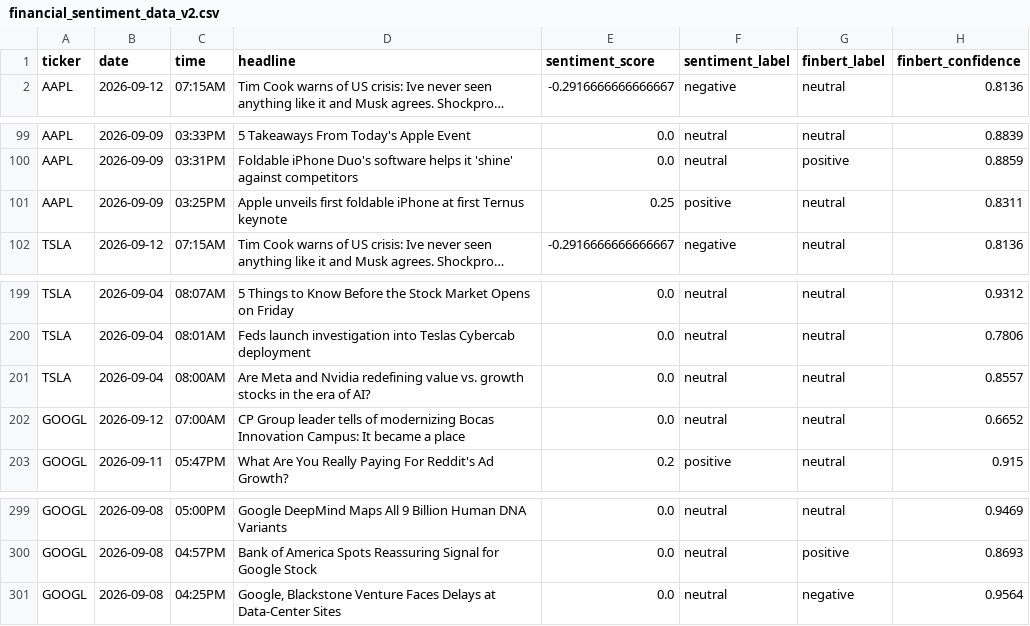
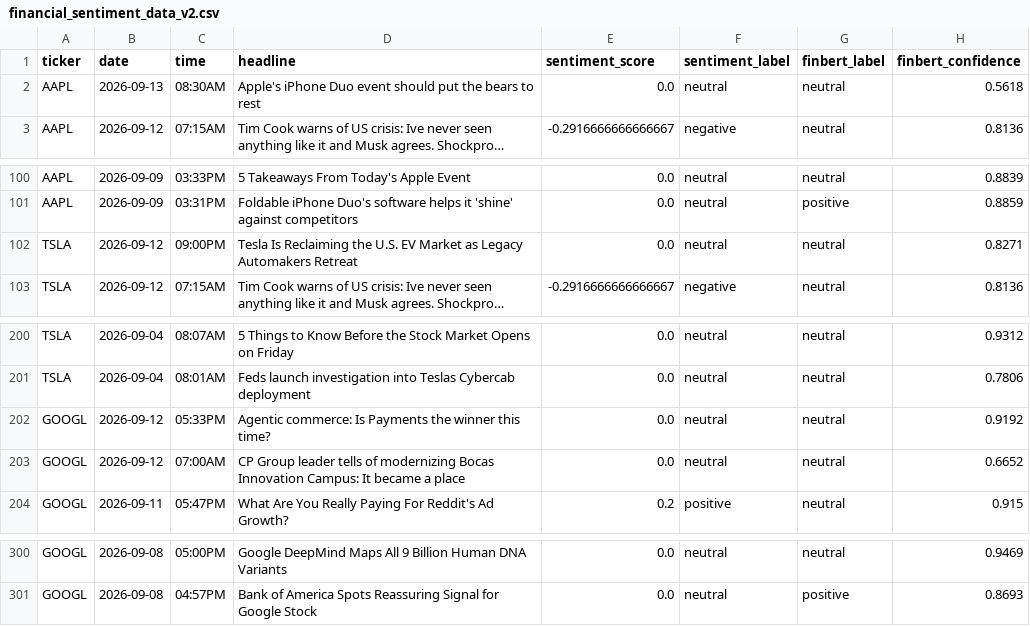
Before and after one commit to Onunga123/financial-sentiment-analyzer, a CSV file: financial_sentiment_data_v2.csv, drawn as a sheet; only a part is shown, gaps mark what is left out; long unchanged cells end in …; removed rows and columns are numbered as before the commit, all else as after; the diff names each change by its address in the sheet, - before the commit and + after, or states it on an @@ line.

```diff
--- a/financial_sentiment_data_v2.csv
+++ b/financial_sentiment_data_v2.csv
+row 2: AAPL | 2026-09-13 | 08:30AM | Apple's iPhone Duo event should put the bears to rest | 0.0 | neutral | neutral | 0.5618
-row 101: AAPL | 2026-09-09 | 03:25PM | Apple unveils first foldable iPhone at first Ternus keynote | 0.25 | positive | neutral | 0.8311
+row 102: TSLA | 2026-09-12 | 09:00PM | Tesla Is Reclaiming the U.S. EV Market as Legacy Automakers Retreat | 0.0 | neutral | neutral | 0.8271
-row 201: TSLA | 2026-09-04 | 08:00AM | Are Meta and Nvidia redefining value vs. growth stocks in the era of AI? | 0.0 | neutral | neutral | 0.8557
+row 202: GOOGL | 2026-09-12 | 05:33PM | Agentic commerce: Is Payments the winner this time? | 0.0 | neutral | neutral | 0.9192
-row 301: GOOGL | 2026-09-08 | 04:25PM | Google, Blackstone Venture Faces Delays at Data-Center Sites | 0.0 | neutral | negative | 0.9564
```
